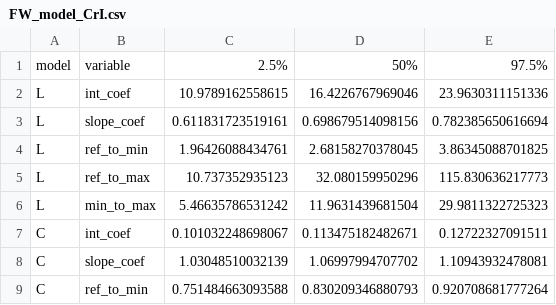
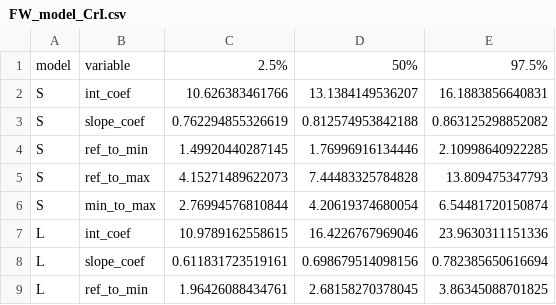
Before and after one commit to Jpomz/probably-feeling-anxious, a CSV file: data/figures/FW_model_CrI.csv, drawn as a sheet; only a part is shown; the shorter side is filled out with more unchanged rows.

```diff
--- a/data/figures/FW_model_CrI.csv
+++ b/data/figures/FW_model_CrI.csv
@@ -1,2 +1,7 @@
 "model","variable","2.5%","50%","97.5%"
+"S","int_coef",10.626383461766,13.1384149536207,16.1883856640831
+"S","slope_coef",0.762294855326619,0.812574953842188,0.863125298852082
+"S","ref_to_min",1.49920440287145,1.76996916134446,2.10998640922285
+"S","ref_to_max",4.15271489622073,7.44483325784828,13.809475347793
+"S","min_to_max",2.76994576810844,4.20619374680054,6.54481720150874
 "L","int_coef",10.9789162558615,16.4226767969046,23.9630311151336
```
Also changed, not shown: 48 other files.
